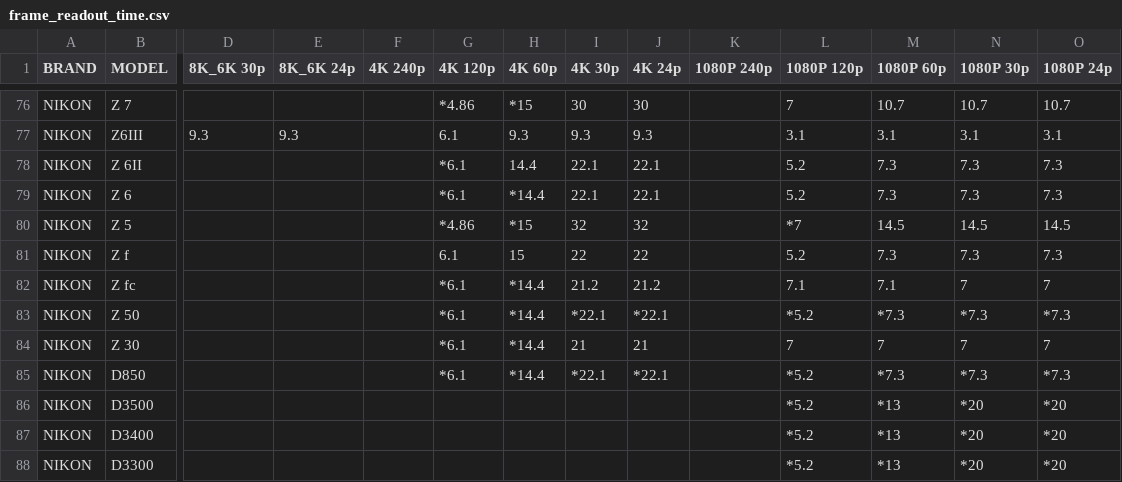
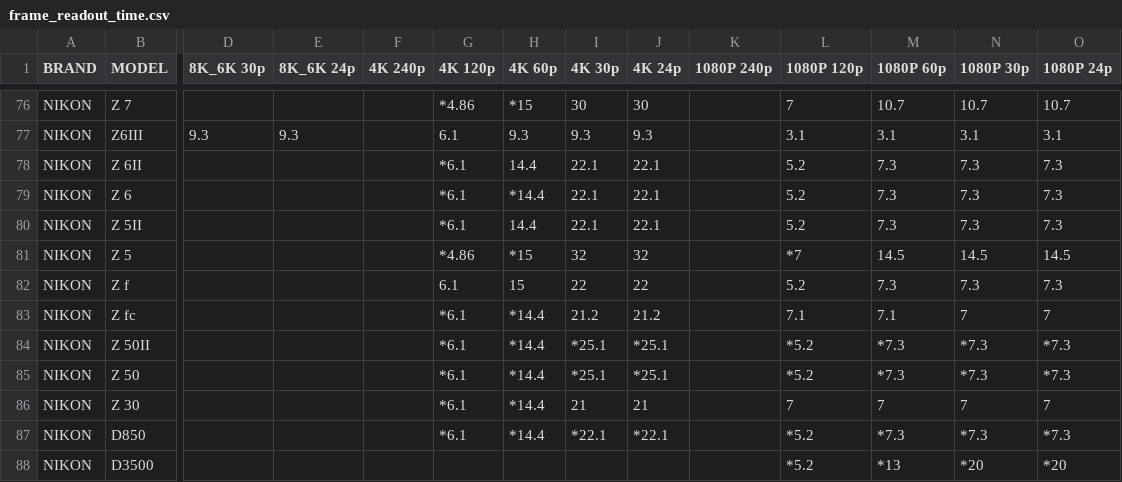
Before and after one commit to NiYien/docs, a CSV file: Update/frame_readout/frame_readout_time.csv, drawn as a sheet; only a part is shown, gaps mark what is left out; the shorter side is filled out with more unchanged rows; addresses are those after the commit; rows hold the shown columns only; the diff names each change by its address in the sheet, - before the commit and + after, or states it on an @@ line.

```diff
--- a/Update/frame_readout/frame_readout_time.csv
+++ b/Update/frame_readout/frame_readout_time.csv
+row 80: NIKON | Z 5II |  |  |  | *6.1 | 14.4 | 22.1 | 22.1 |  | 5.2 | 7.3 | 7.3 | 7.3
+row 84: NIKON | Z 50II |  |  |  | *6.1 | *14.4 | *25.1 | *25.1 |  | *5.2 | *7.3 | *7.3 | *7.3
-I85 (4K 30p): *22.1
+I85 (4K 30p): *25.1
-J85 (4K 24p): *22.1
+J85 (4K 24p): *25.1
```
Also changed, not shown: 4 other files.
